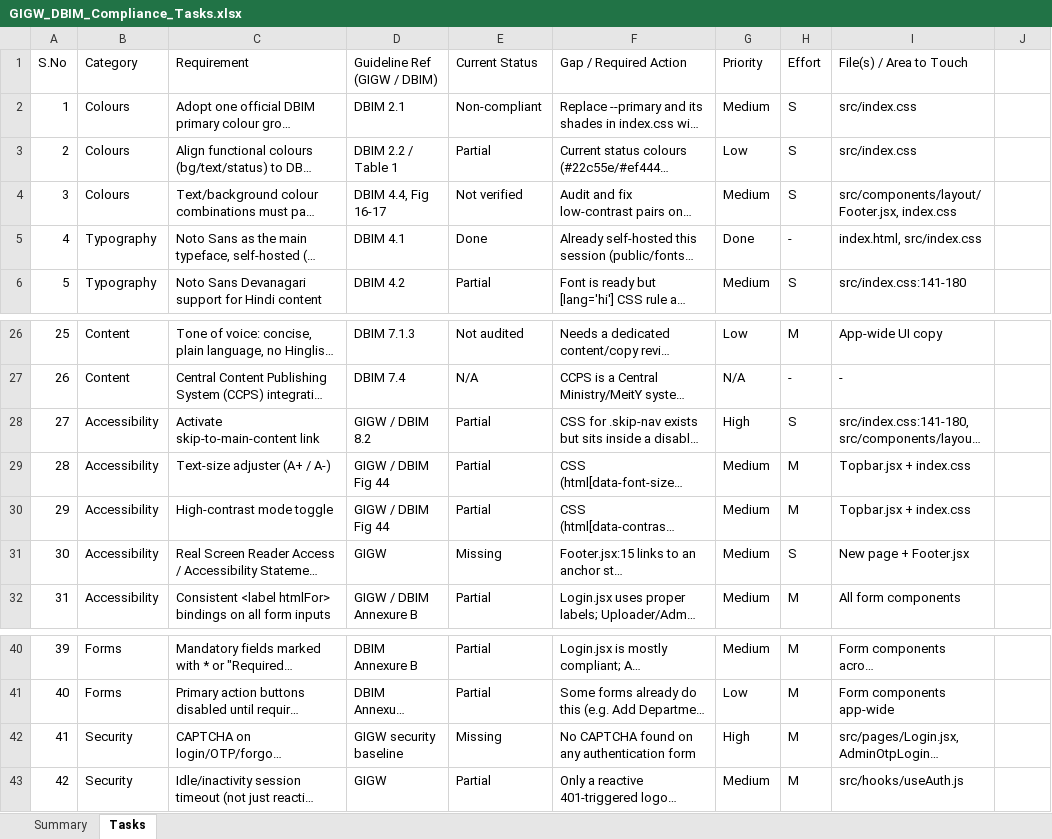
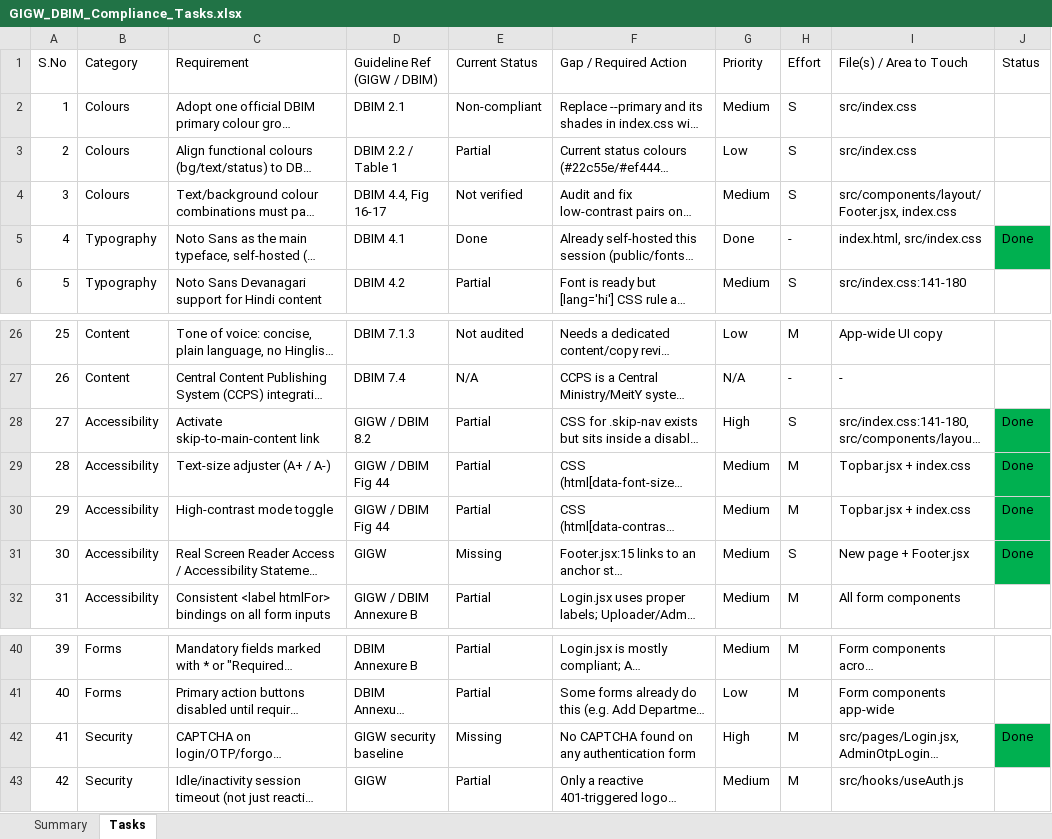
Before and after one commit to Thecrowm10/Haryana-legal-knowledge-system, an Excel workbook: GIGW_DBIM_Compliance_Tasks.xlsx, sheet Tasks, drawn as a sheet; only a part is shown, gaps mark what is left out; long unchanged cells end in …; values as stored, in another font and other column widths than the file's, no borders; the diff names each change by its address in the sheet, - before the commit and + after, or states it on an @@ line.

Commit message:
Add internationalization support for English and Hindi languages
- Created common and login JSON files for English translations.
- Created common and login JSON files for Hindi translations.
- Integrated i18next for language support in the main application.
- Updated AdminDashboard, AuditorDashboard, CSODashboard, CitizenDashboard, NodalOfficerDashboard, and Login components to utilize translations.
- Changed references from "Legal Knowledge System" to "Legal Repository" in various components.
- Improved accessibility by adding scope attributes to table headers.

```diff
--- a/GIGW_DBIM_Compliance_Tasks.xlsx (sheet Tasks)
+++ b/GIGW_DBIM_Compliance_Tasks.xlsx (sheet Tasks)
-J1: (empty)
+J1: Status
-J5 (Status): (empty)
+J5 (Status): Done
-J5 fill: none
+J5 fill: #00B050
-J28:J31 (Status): (empty)
+J28:J31 (Status): Done
-J28:J31 fill: none
+J28:J31 fill: #00B050
-J42 (Status): (empty)
+J42 (Status): Done
-J42 fill: none
+J42 fill: #00B050
```
Also changed, not shown: 25 other files.
